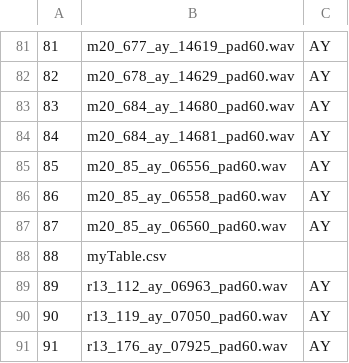
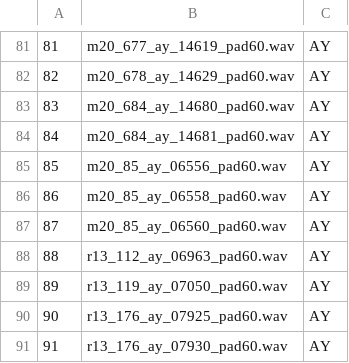
Before and after one commit to nikava/clip60_ay, a CSV file: myTable.csv, drawn as a sheet; only a part is shown, gaps mark what is left out; the shorter side is filled out with more unchanged rows; removed rows and columns are numbered as before the commit, all else as after; the diff names each change by its address in the sheet, - before the commit and + after, or states it on an @@ line.

Commit message:
Update myTable.csv

```diff
--- a/myTable.csv
+++ b/myTable.csv
-row 88: 88 | myTable.csv
@@ column A renumbered from row 88 down @@
```
